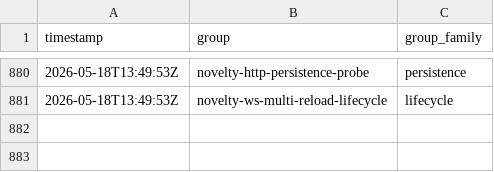
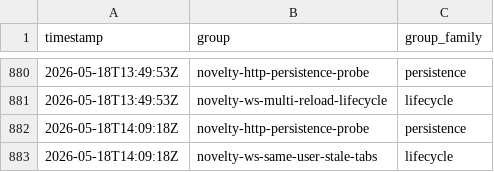
Before and after one commit to danluu/gutenberg, a CSV file: docs/explanations/architecture/rtc-jetstream2-fuzz-trends-20260515/data/enabled_groups.csv, drawn as a sheet; only a part is shown, gaps mark what is left out.

```diff
--- a/docs/explanations/architecture/rtc-jetstream2-fuzz-trends-20260515/data/enabled_groups.csv
+++ b/docs/explanations/architecture/rtc-jetstream2-fuzz-trends-20260515/data/enabled_groups.csv
@@ -881 +881,3 @@ timestamp,group,group_family
 2026-05-18T13:49:53Z,novelty-ws-multi-reload-lifecycle,lifecycle
+2026-05-18T14:09:18Z,novelty-http-persistence-probe,persistence
+2026-05-18T14:09:18Z,novelty-ws-same-user-stale-tabs,lifecycle
```
Also changed, not shown: docs/explanations/architecture/rtc-jetstream2-fuzz-trends-20260515/data/bug_effectiveness_by_profile.csv, docs/explanations/architecture/rtc-jetstream2-fuzz-trends-20260515/data/bug_output_effectiveness_by_profile.csv, 39 other files.
